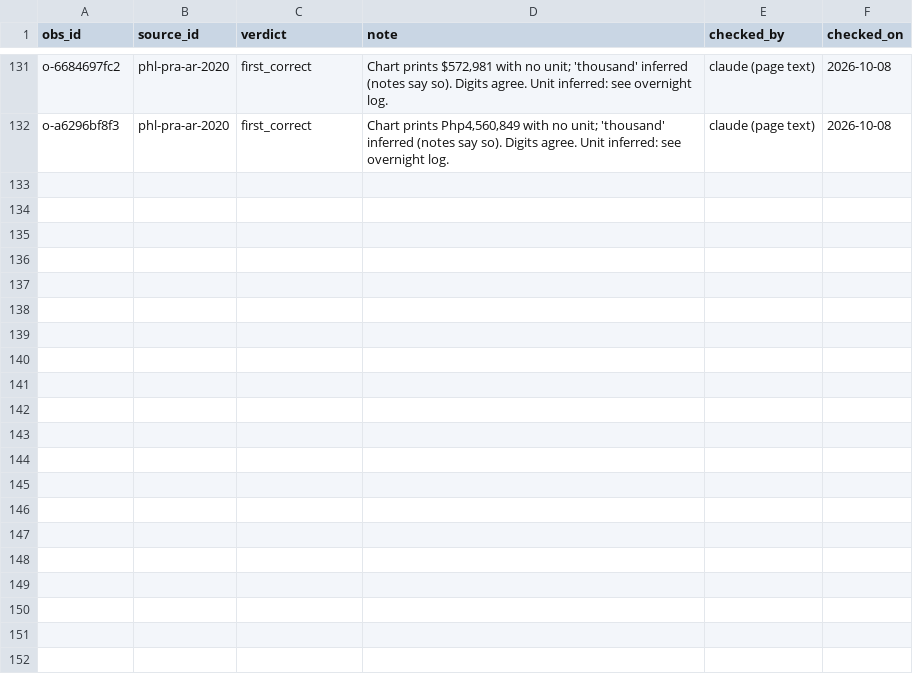
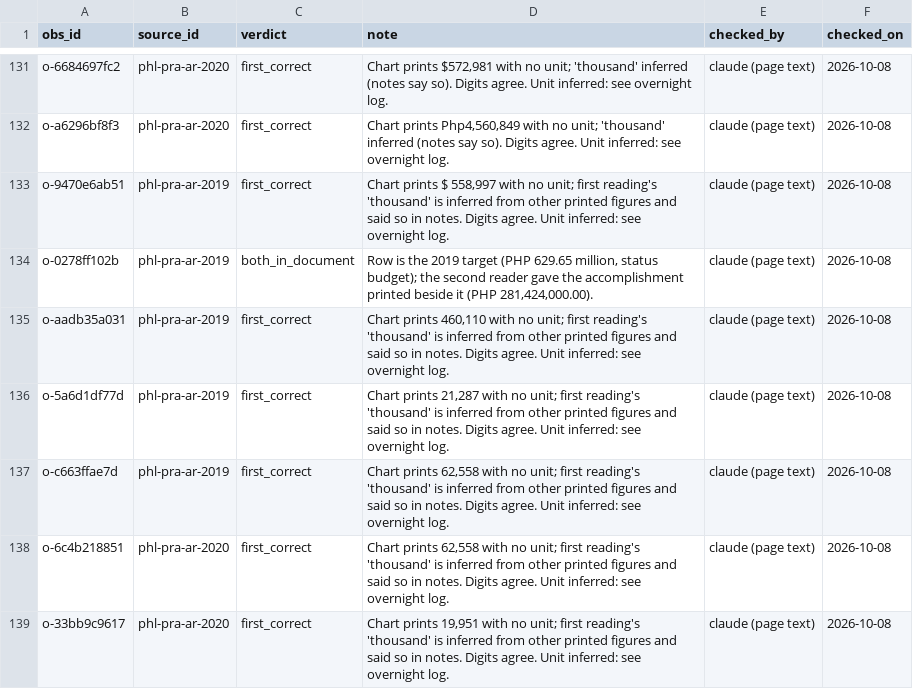
Before and after one commit to oscarleoo/data, a CSV file: topics/cbi/data/second_read_resolutions.csv, drawn as a sheet; only a part is shown, gaps mark what is left out; the diff names each change by its address in the sheet, - before the commit and + after, or states it on an @@ line.

```diff
--- a/topics/cbi/data/second_read_resolutions.csv
+++ b/topics/cbi/data/second_read_resolutions.csv
+row 133: o-9470e6ab51 | phl-pra-ar-2019 | first_correct | Chart prints $ 558,997 with no unit; first reading's 'thousand' is inferred from other printed figures and said so in notes. Digits agree. Unit inferred: see overnight log. | claude (page text) | 2026-10-08
+row 134: o-0278ff102b | phl-pra-ar-2019 | both_in_document | Row is the 2019 target (PHP 629.65 million, status budget); the second reader gave the accomplishment printed beside it (PHP 281,424,000.00). | claude (page text) | 2026-10-08
+row 135: o-aadb35a031 | phl-pra-ar-2019 | first_correct | Chart prints 460,110 with no unit; first reading's 'thousand' is inferred from other printed figures and said so in notes. Digits agree. Unit inferred: see overnight log. | claude (page text) | 2026-10-08
+row 136: o-5a6d1df77d | phl-pra-ar-2019 | first_correct | Chart prints 21,287 with no unit; first reading's 'thousand' is inferred from other printed figures and said so in notes. Digits agree. Unit inferred: see overnight log. | claude (page text) | 2026-10-08
+row 137: o-c663ffae7d | phl-pra-ar-2019 | first_correct | Chart prints 62,558 with no unit; first reading's 'thousand' is inferred from other printed figures and said so in notes. Digits agree. Unit inferred: see overnight log. | claude (page text) | 2026-10-08
+row 138: o-6c4b218851 | phl-pra-ar-2020 | first_correct | Chart prints 62,558 with no unit; first reading's 'thousand' is inferred from other printed figures and said so in notes. Digits agree. Unit inferred: see overnight log. | claude (page text) | 2026-10-08
+row 139: o-33bb9c9617 | phl-pra-ar-2020 | first_correct | Chart prints 19,951 with no unit; first reading's 'thousand' is inferred from other printed figures and said so in notes. Digits agree. Unit inferred: see overnight log. | claude (page text) | 2026-10-08
```
Also changed, not shown: 2 other files.
